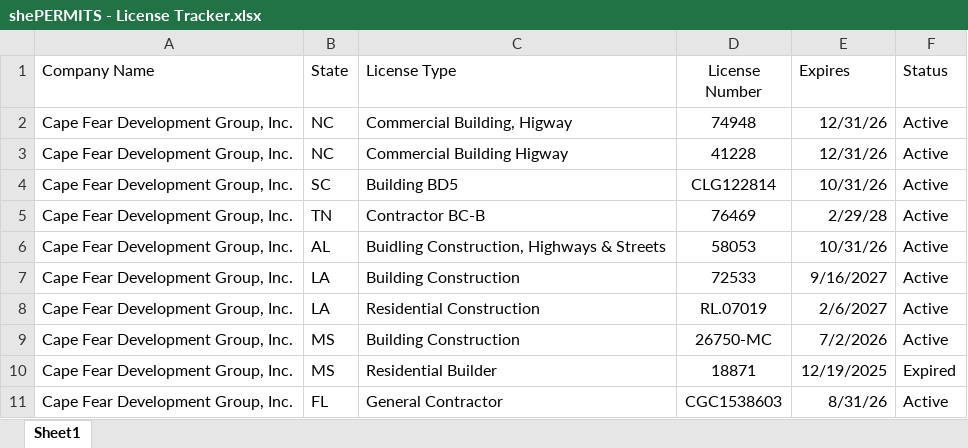
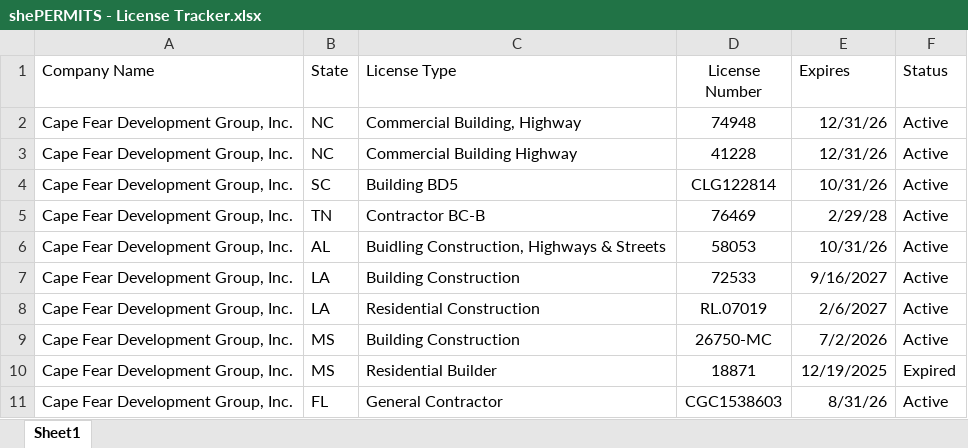
Before and after one commit to shepermitsllc/shepermits, an Excel workbook: data/shePERMITS - License Tracker.xlsx, sheet Sheet1, drawn as a sheet; values as stored, in another font and other column widths than the file's, no borders; charts and pictures not drawn; the diff names each change by its address in the sheet, - before the commit and + after, or states it on an @@ line.

Commit message:
fix highway typo

```diff
--- a/data/shePERMITS - License Tracker.xlsx (sheet Sheet1)
+++ b/data/shePERMITS - License Tracker.xlsx (sheet Sheet1)
-C2 (License Type): Commercial Building, Higway
+C2 (License Type): Commercial Building, Highway
-C3 (License Type): Commercial Building Higway
+C3 (License Type): Commercial Building Highway
```
